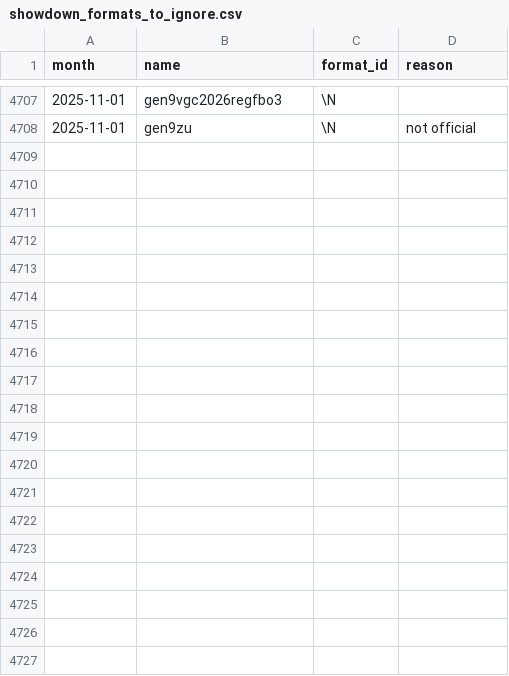
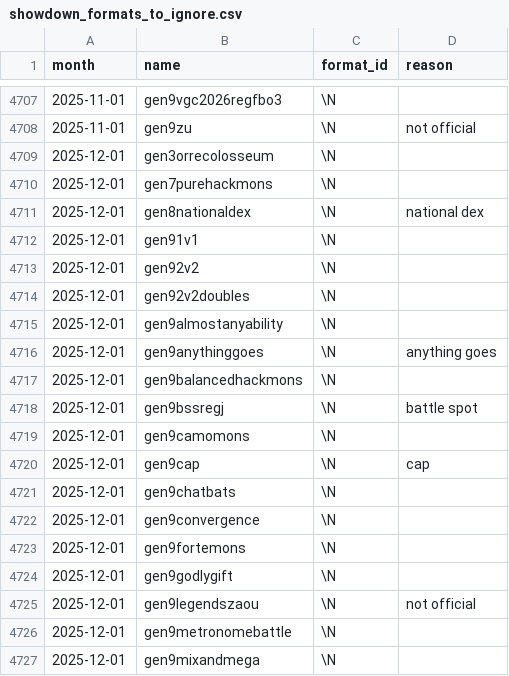
Before and after one commit to jpirnat/dex, a CSV file: data/showdown_formats_to_ignore.csv, drawn as a sheet; only a part is shown, gaps mark what is left out; the diff covers the shown part only; the diff names each change by its address in the sheet, - before the commit and + after, or states it on an @@ line.

Commit message:
Formats for 2025-12.

```diff
--- a/data/showdown_formats_to_ignore.csv
+++ b/data/showdown_formats_to_ignore.csv
+row 4709: 2025-12-01 | gen3orrecolosseum | \N
+row 4710: 2025-12-01 | gen7purehackmons | \N
+row 4711: 2025-12-01 | gen8nationaldex | \N | national dex
+row 4712: 2025-12-01 | gen91v1 | \N
+row 4713: 2025-12-01 | gen92v2 | \N
+row 4714: 2025-12-01 | gen92v2doubles | \N
+row 4715: 2025-12-01 | gen9almostanyability | \N
+row 4716: 2025-12-01 | gen9anythinggoes | \N | anything goes
+row 4717: 2025-12-01 | gen9balancedhackmons | \N
+row 4718: 2025-12-01 | gen9bssregj | \N | battle spot
+row 4719: 2025-12-01 | gen9camomons | \N
+row 4720: 2025-12-01 | gen9cap | \N | cap
+row 4721: 2025-12-01 | gen9chatbats | \N
+row 4722: 2025-12-01 | gen9convergence | \N
+row 4723: 2025-12-01 | gen9fortemons | \N
+row 4724: 2025-12-01 | gen9godlygift | \N
+row 4725: 2025-12-01 | gen9legendszaou | \N | not official
+row 4726: 2025-12-01 | gen9metronomebattle | \N
+row 4727: 2025-12-01 | gen9mixandmega | \N
```
Also changed, not shown: 13 added rows elsewhere in this file, data/showdown_formats_to_import.csv, data/showdown_items_to_import.csv, 2 other files.
